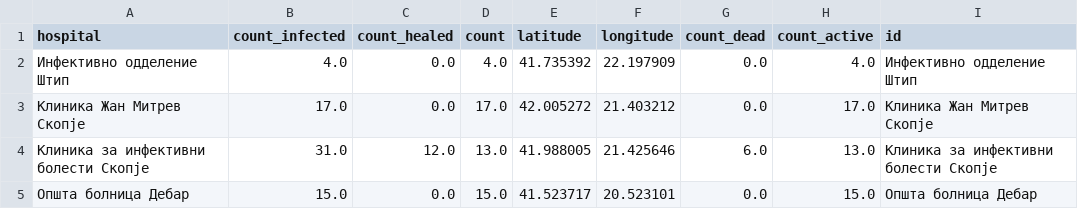
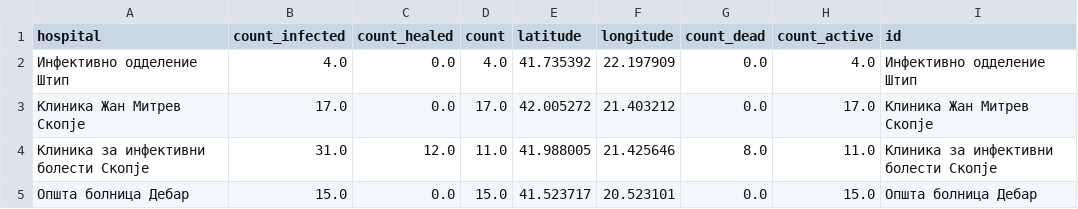
Before and after one commit to klupp/opendata, a CSV file: mk/covid19/datasets/summary_by_hospital.csv, drawn as a sheet.

```diff
--- a/mk/covid19/datasets/summary_by_hospital.csv
+++ b/mk/covid19/datasets/summary_by_hospital.csv
@@ -3,3 +3,3 @@ hospital,count_infected,count_healed,count,latitude,longitude,count_dead,count_a
 Клиника Жан Митрев Скопје,17.0,0.0,17.0,42.005272,21.403212,0.0,17.0,Клиника Жан Митрев Скопје
-Клиника за инфективни болести Скопје,31.0,12.0,13.0,41.988005,21.425646,6.0,13.0,Клиника за инфективни болести Скопје
+Клиника за инфективни болести Скопје,31.0,12.0,11.0,41.988005,21.425646,8.0,11.0,Клиника за инфективни болести Скопје
 Општа болница Дебар,15.0,0.0,15.0,41.523717,20.523101,0.0,15.0,Општа болница Дебар
```
Also changed, not shown: mk/covid19/datasets/dead_by_hospital.csv, mk/covid19/datasets/dead_by_municipality.csv, 4 other files.
